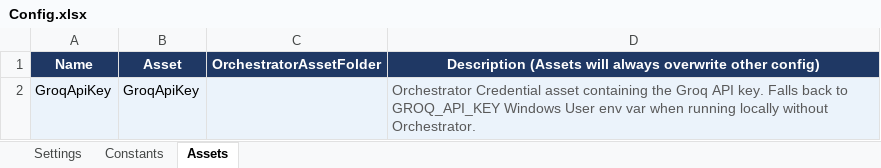
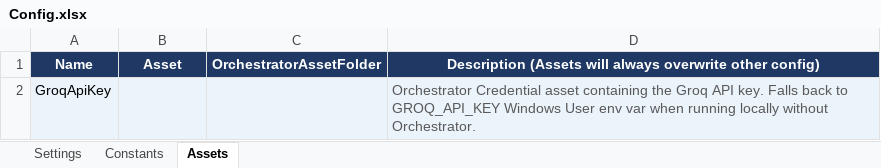
Before and after one commit to JoelAlfred1997/InvoiceProcessor.GenAI, an Excel workbook: Data/Config.xlsx, sheet Assets, drawn as a sheet; values as stored, in another font and other column widths than the file's, no borders; the diff names each change by its address in the sheet, - before the commit and + after, or states it on an @@ line.

Commit message:
Configure REFramework init, folders, workbook setup, and Groq API handling

```diff
--- a/Data/Config.xlsx (sheet Assets)
+++ b/Data/Config.xlsx (sheet Assets)
-B2: GroqApiKey
+B2: (empty)
```
Also changed, not shown: 8 other files.
